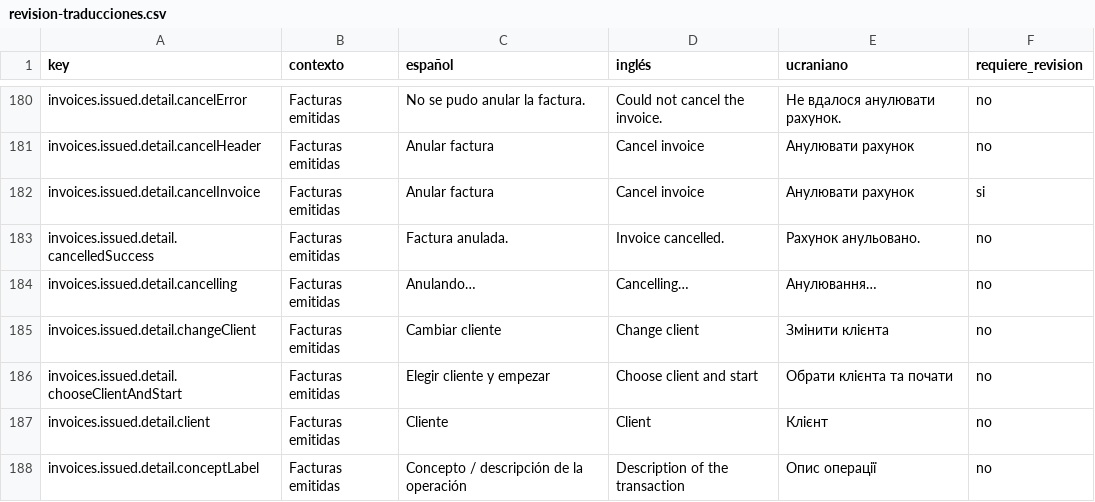
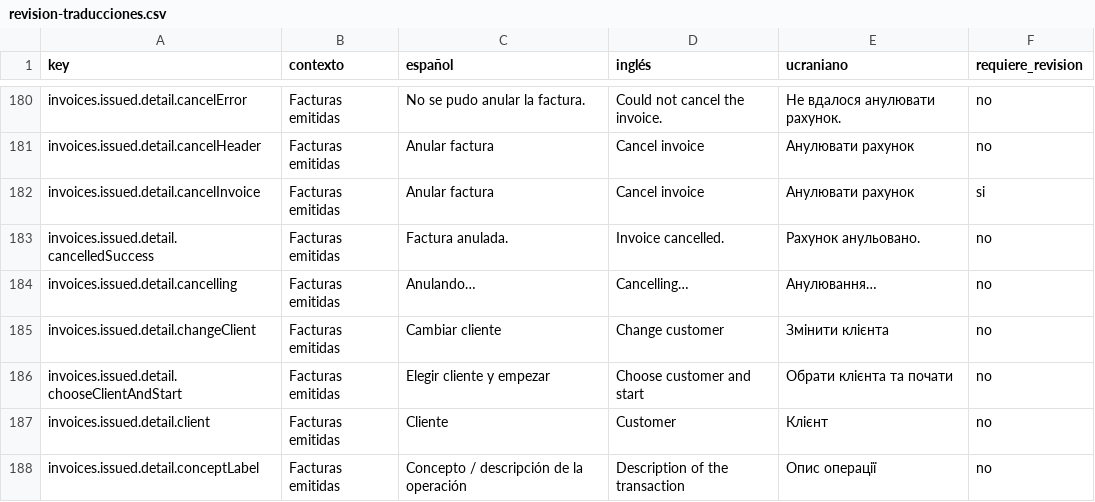
Before and after one commit to maquedaperez/artibusiness-facturacion-movil, a CSV file: docs/i18n/revision-traducciones.csv, drawn as a sheet; only a part is shown, gaps mark what is left out; the diff covers the shown part only.

```diff
--- a/docs/i18n/revision-traducciones.csv
+++ b/docs/i18n/revision-traducciones.csv
@@ -184,5 +184,5 @@
 "invoices.issued.detail.cancelling";"Facturas emitidas";"Anulando…";"Cancelling…";"Анулювання…";"no"
-"invoices.issued.detail.changeClient";"Facturas emitidas";"Cambiar cliente";"Change client";"Змінити клієнта";"no"
-"invoices.issued.detail.chooseClientAndStart";"Facturas emitidas";"Elegir cliente y empezar";"Choose client and start";"Обрати клієнта та почати";"no"
-"invoices.issued.detail.client";"Facturas emitidas";"Cliente";"Client";"Клієнт";"no"
+"invoices.issued.detail.changeClient";"Facturas emitidas";"Cambiar cliente";"Change customer";"Змінити клієнта";"no"
+"invoices.issued.detail.chooseClientAndStart";"Facturas emitidas";"Elegir cliente y empezar";"Choose customer and start";"Обрати клієнта та почати";"no"
+"invoices.issued.detail.client";"Facturas emitidas";"Cliente";"Customer";"Клієнт";"no"
 "invoices.issued.detail.conceptLabel";"Facturas emitidas";"Concepto / descripción de la operación";"Description of the transaction";"Опис операції";"no"
```
Also changed, not shown: 37 edited cells elsewhere in this file, 3 other files.
